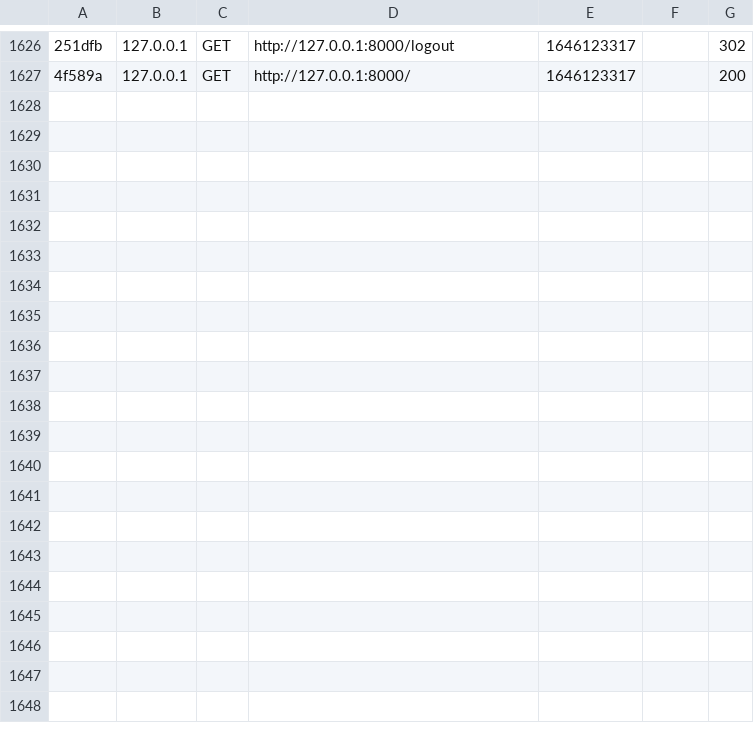
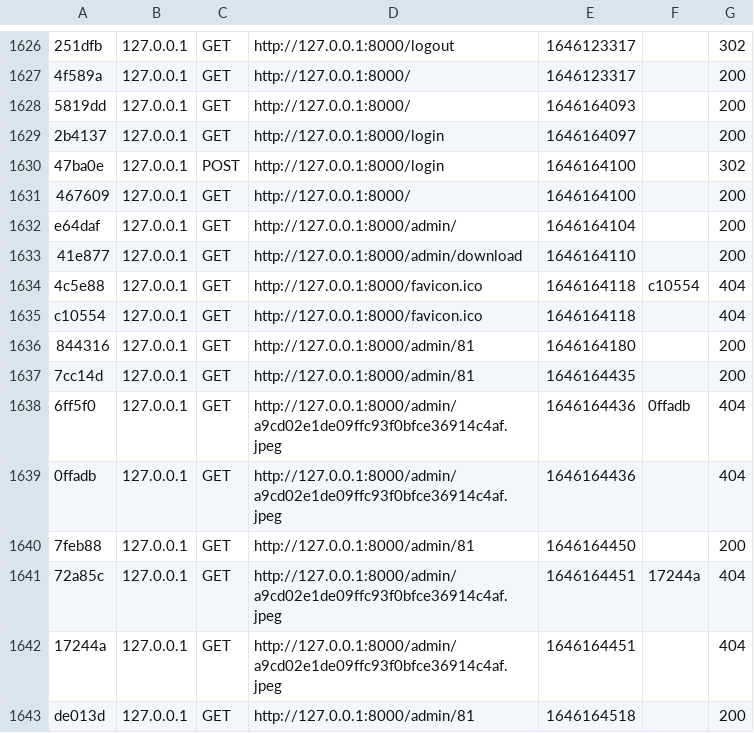
Before and after one commit to EyaSaiid/PiDev10, a CSV file: var/cache/dev/profiler/index.csv, drawn as a sheet; only a part is shown, gaps mark what is left out; the diff names each change by its address in the sheet, - before the commit and + after, or states it on an @@ line.

```diff
--- a/var/cache/dev/profiler/index.csv
+++ b/var/cache/dev/profiler/index.csv
+row 1628: 5819dd | 127.0.0.1 | GET | http://127.0.0.1:8000/ | 1646164093 |  | 200
+row 1629: 2b4137 | 127.0.0.1 | GET | http://127.0.0.1:8000/login | 1646164097 |  | 200
+row 1630: 47ba0e | 127.0.0.1 | POST | http://127.0.0.1:8000/login | 1646164100 |  | 302
+row 1631: 467609 | 127.0.0.1 | GET | http://127.0.0.1:8000/ | 1646164100 |  | 200
+row 1632: e64daf | 127.0.0.1 | GET | http://127.0.0.1:8000/admin/ | 1646164104 |  | 200
+row 1633: 41e877 | 127.0.0.1 | GET | http://127.0.0.1:8000/admin/download | 1646164110 |  | 200
+row 1634: 4c5e88 | 127.0.0.1 | GET | http://127.0.0.1:8000/favicon.ico | 1646164118 | c10554 | 404
+row 1635: c10554 | 127.0.0.1 | GET | http://127.0.0.1:8000/favicon.ico | 1646164118 |  | 404
+row 1636: 844316 | 127.0.0.1 | GET | http://127.0.0.1:8000/admin/81 | 1646164180 |  | 200
+row 1637: 7cc14d | 127.0.0.1 | GET | http://127.0.0.1:8000/admin/81 | 1646164435 |  | 200
+row 1638: 6ff5f0 | 127.0.0.1 | GET | http://127.0.0.1:8000/admin/a9cd02e1de09ffc93f0bfce36914c4af.jpeg | 1646164436 | 0ffadb | 404
+row 1639: 0ffadb | 127.0.0.1 | GET | http://127.0.0.1:8000/admin/a9cd02e1de09ffc93f0bfce36914c4af.jpeg | 1646164436 |  | 404
+row 1640: 7feb88 | 127.0.0.1 | GET | http://127.0.0.1:8000/admin/81 | 1646164450 |  | 200
+row 1641: 72a85c | 127.0.0.1 | GET | http://127.0.0.1:8000/admin/a9cd02e1de09ffc93f0bfce36914c4af.jpeg | 1646164451 | 17244a | 404
+row 1642: 17244a | 127.0.0.1 | GET | http://127.0.0.1:8000/admin/a9cd02e1de09ffc93f0bfce36914c4af.jpeg | 1646164451 |  | 404
+row 1643: de013d | 127.0.0.1 | GET | http://127.0.0.1:8000/admin/81 | 1646164518 |  | 200
```
Also changed, not shown: 20 other files.
